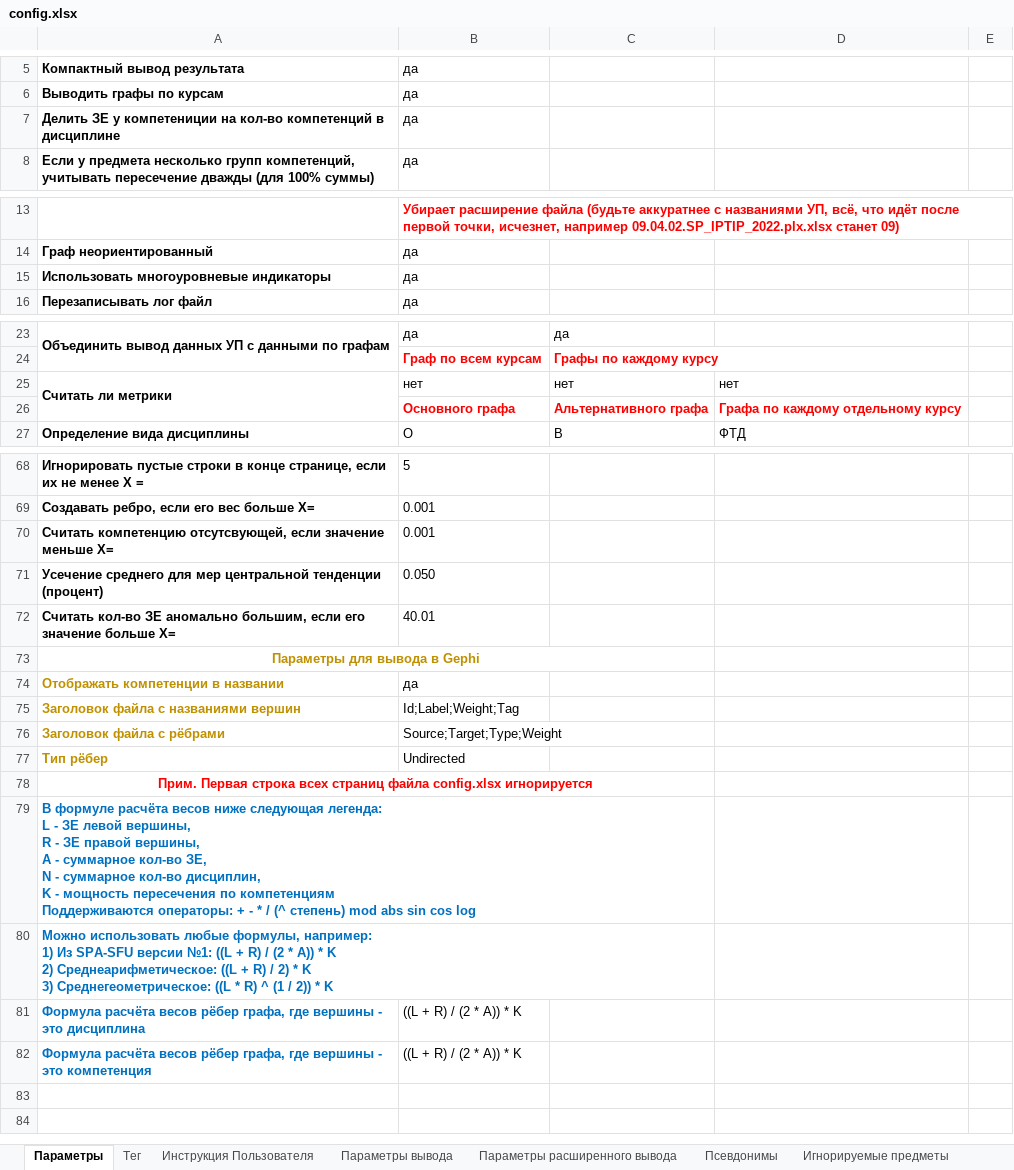
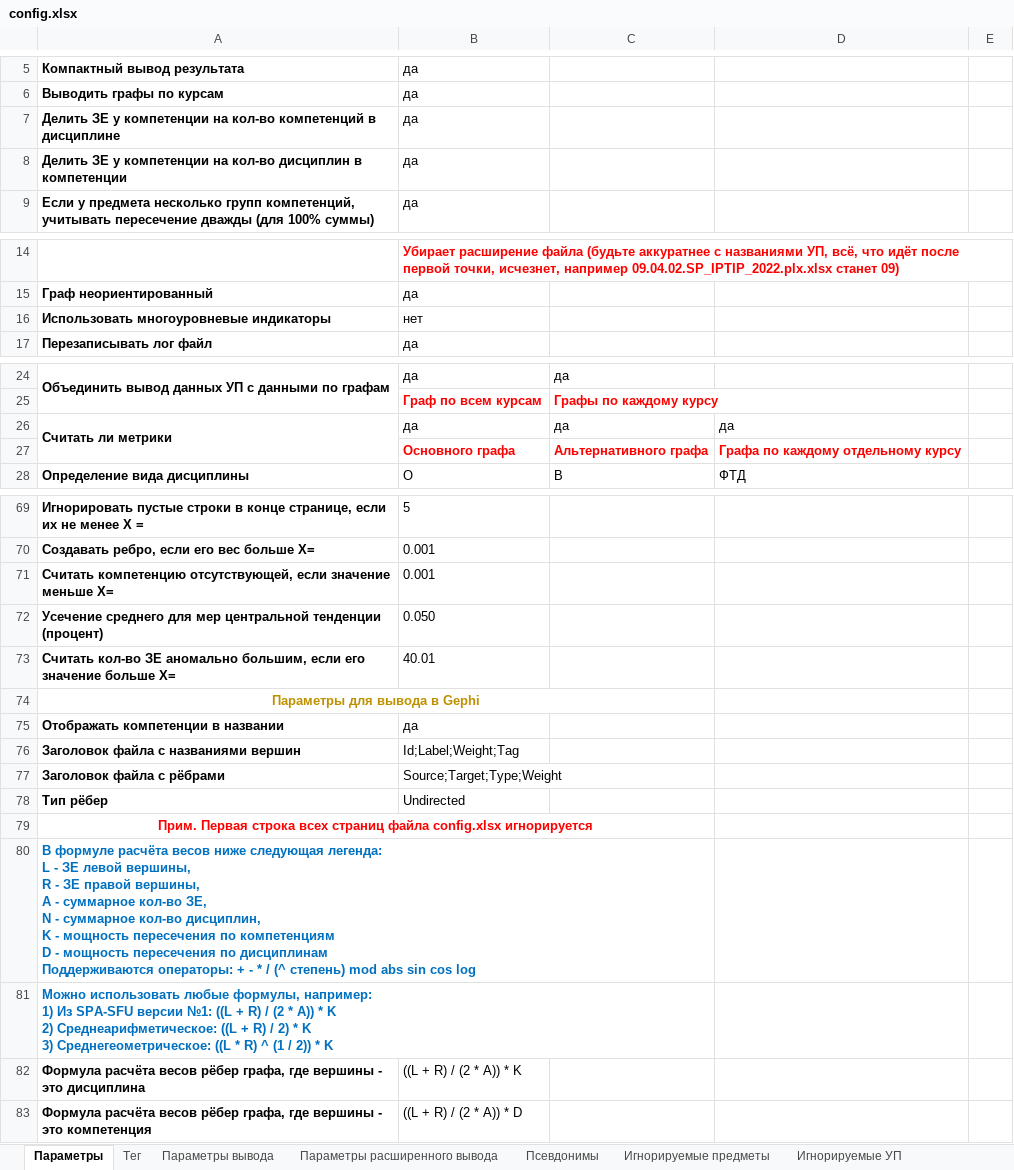
Before and after one commit to ekhalturin-ki15/SPA-SFU2, an Excel workbook: config.xlsx, sheet Параметры, drawn as a sheet; only a part is shown, gaps mark what is left out; values as stored, in another font and other column widths than the file's, no borders; addresses are those after the commit; ↵ is a line break in a cell; the diff names each change by its address in the sheet, - before the commit and + after, or states it on an @@ line.

```diff
--- a/config.xlsx (sheet Параметры)
+++ b/config.xlsx (sheet Параметры)
-sheet tab: Инструкция Пользователя
-A7: …ЗЕ у компетениции на кол-во…
+A7: …ЗЕ у компетенции на кол-во…
+row 8: Делить ЗЕ у компетенции на кол-во дисциплин в компетенции | да
-B16: да
+B16: нет
-B26: нет
+B26: да
-C26: нет
+C26: да
-D26: нет
+D26: да
-A71: Считать компетенцию отсутсвующей, если значение…
+A71: Считать компетенцию отсутствующей, если значение…
-A75:A78 text colour: #BF9000
+A75:A78 text colour: black
-A80: …по компетенциям ↵ Поддерживаются операторы:…
+A80: …по компетенциям ↵ D - мощность пересечения по дисциплинам ↵ Поддерживаются операторы:…
-A82:A83 text colour: #0070C0
+A82:A83 text colour: black
-B83: ((L + R) / (2 * A)) * K
+B83: ((L + R) / (2 * A)) * D
```
Also changed, not shown: UnitTest/anomal_test_config.xlsx, UnitTest/input/anomal_test/anomal_test_2.xlsx, 19 other files.
